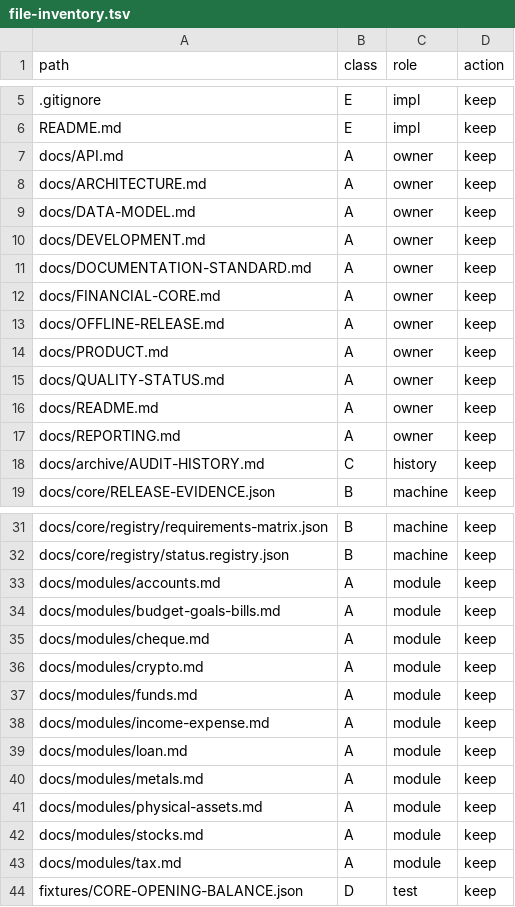
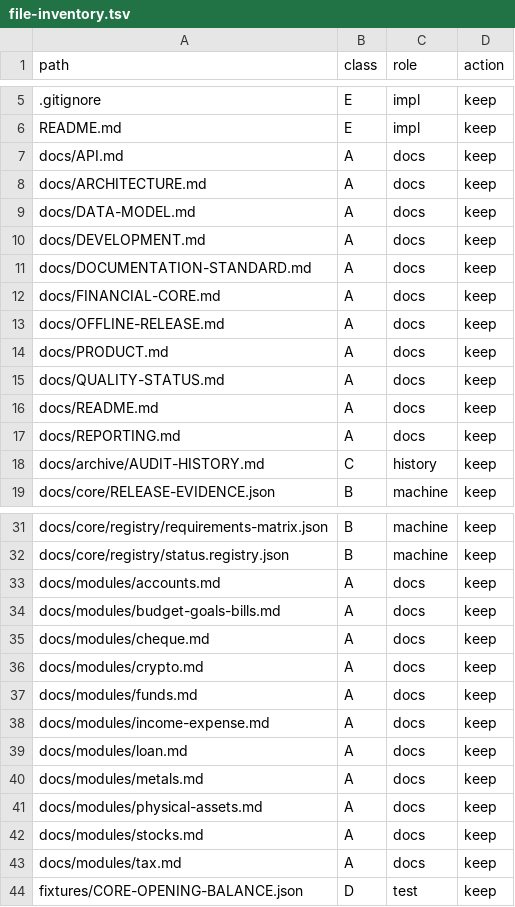
Before and after one commit to hamedalinejad/Personal-FI, a TSV file: docs/core/file-inventory.tsv, drawn as a sheet; only a part is shown, gaps mark what is left out; the diff covers the shown part only.

Commit message:
docs: lock Core relationship, anti-patterns, historical-fix process
- FINANCIAL-CORE: operation→journal→accounts graph + forbidden anti-patterns table
- DEVELOPMENT: regressions → code+test only; no restored BUG/P0 Markdown
- QUALITY-STATUS: historical fixes listed as closed without new audit files
- PRODUCT: accounting stance points at FINANCIAL-CORE only
- file-inventory regenerated (306); inventory:check OK; tests 277

```diff
--- a/docs/core/file-inventory.tsv
+++ b/docs/core/file-inventory.tsv
@@ -6,13 +6,13 @@ path	class	role	action
 README.md	E	impl	keep
-docs/API.md	A	owner	keep
-docs/ARCHITECTURE.md	A	owner	keep
-docs/DATA-MODEL.md	A	owner	keep
-docs/DEVELOPMENT.md	A	owner	keep
-docs/DOCUMENTATION-STANDARD.md	A	owner	keep
-docs/FINANCIAL-CORE.md	A	owner	keep
-docs/OFFLINE-RELEASE.md	A	owner	keep
-docs/PRODUCT.md	A	owner	keep
-docs/QUALITY-STATUS.md	A	owner	keep
-docs/README.md	A	owner	keep
-docs/REPORTING.md	A	owner	keep
+docs/API.md	A	docs	keep
+docs/ARCHITECTURE.md	A	docs	keep
+docs/DATA-MODEL.md	A	docs	keep
+docs/DEVELOPMENT.md	A	docs	keep
+docs/DOCUMENTATION-STANDARD.md	A	docs	keep
+docs/FINANCIAL-CORE.md	A	docs	keep
+docs/OFFLINE-RELEASE.md	A	docs	keep
+docs/PRODUCT.md	A	docs	keep
+docs/QUALITY-STATUS.md	A	docs	keep
+docs/README.md	A	docs	keep
+docs/REPORTING.md	A	docs	keep
 docs/archive/AUDIT-HISTORY.md	C	history	keep
@@ -32,13 +32,13 @@ docs/core/registry/requirements-matrix.json	B	machine	keep
 docs/core/registry/status.registry.json	B	machine	keep
-docs/modules/accounts.md	A	module	keep
-docs/modules/budget-goals-bills.md	A	module	keep
-docs/modules/cheque.md	A	module	keep
-docs/modules/crypto.md	A	module	keep
-docs/modules/funds.md	A	module	keep
-docs/modules/income-expense.md	A	module	keep
-docs/modules/loan.md	A	module	keep
-docs/modules/metals.md	A	module	keep
-docs/modules/physical-assets.md	A	module	keep
-docs/modules/stocks.md	A	module	keep
-docs/modules/tax.md	A	module	keep
+docs/modules/accounts.md	A	docs	keep
+docs/modules/budget-goals-bills.md	A	docs	keep
+docs/modules/cheque.md	A	docs	keep
+docs/modules/crypto.md	A	docs	keep
+docs/modules/funds.md	A	docs	keep
+docs/modules/income-expense.md	A	docs	keep
+docs/modules/loan.md	A	docs	keep
+docs/modules/metals.md	A	docs	keep
+docs/modules/physical-assets.md	A	docs	keep
+docs/modules/stocks.md	A	docs	keep
+docs/modules/tax.md	A	docs	keep
 fixtures/CORE-OPENING-BALANCE.json	D	test	keep
```
Also changed, not shown: 1 added row elsewhere in this file, 4 other files.
